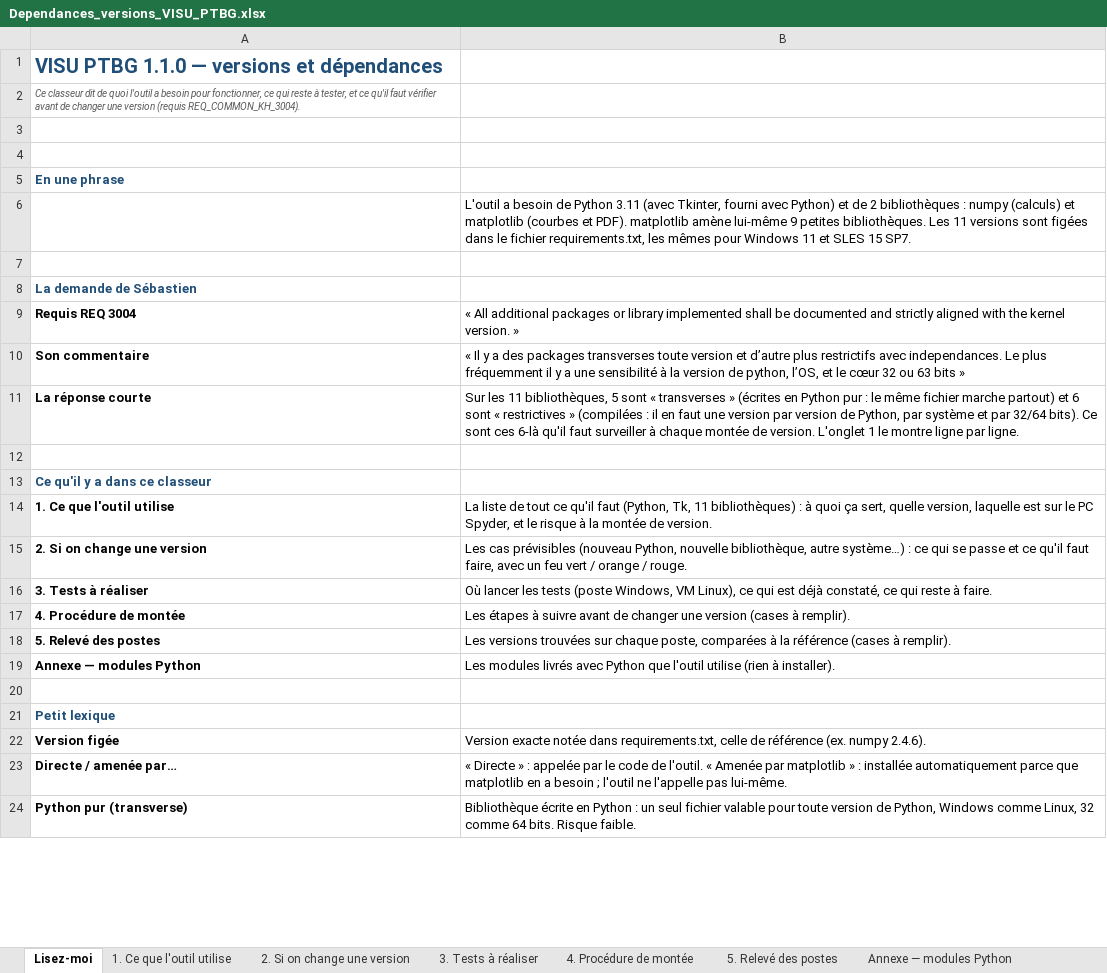
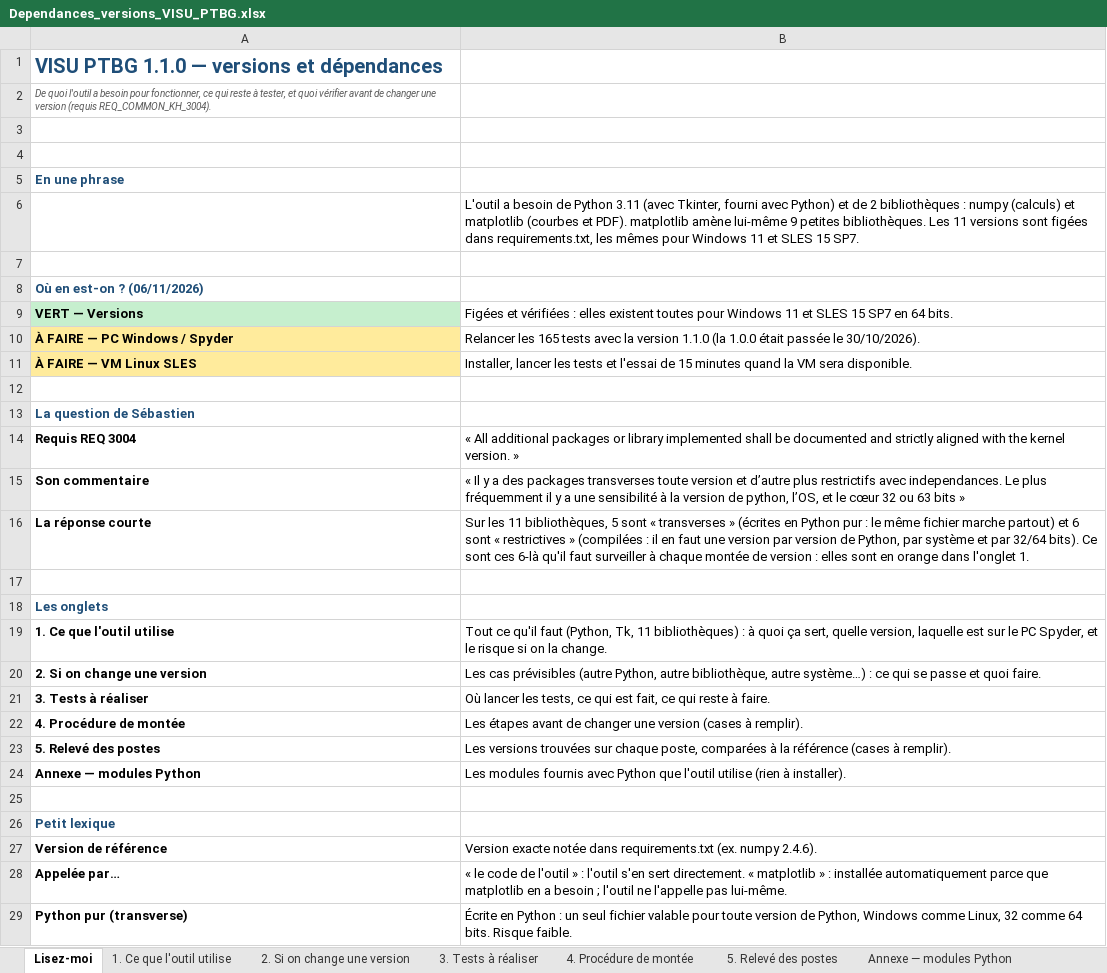
Before and after one commit to mezzine967-lang/arabelle, an Excel workbook: docs/recapitulatif/Dependances_versions_VISU_PTBG.xlsx, sheet Lisez-moi, drawn as a sheet; only a part is shown; values as stored, in another font and other column widths than the file's, no borders; removed rows and columns are numbered as before the commit, all else as after; the diff covers the shown part only; the diff names each change by its address in the sheet, - before the commit and + after, or states it on an @@ line.

```diff
--- a/docs/recapitulatif/Dependances_versions_VISU_PTBG.xlsx (sheet Lisez-moi)
+++ b/docs/recapitulatif/Dependances_versions_VISU_PTBG.xlsx (sheet Lisez-moi)
-A2: Ce classeur dit de quoi l'outil a besoin pour fonctionner, ce qui reste à tester, et ce qu'il faut vérifier avant…
+A2: De quoi l'outil a besoin pour fonctionner, ce qui reste à tester, et quoi vérifier avant…
-B6: …figées dans le fichier requirements.txt, les…
+B6: …figées dans requirements.txt, les…
-A8: La demande de Sébastien
+A8: Où en est-on ? (06/11/2026)
+row 9: VERT — Versions | Figées et vérifiées : elles existent toutes pour Windows 11 et SLES 15 SP7 en 64 bits.
+row 10: À FAIRE — PC Windows / Spyder | Relancer les 165 tests avec la version 1.1.0 (la 1.0.0 était passée le 30/10/2026).
+row 11: À FAIRE — VM Linux SLES | Installer, lancer les tests et l'essai de 15 minutes quand la VM sera disponible.
+row 12: (empty)
+row 13: La question de Sébastien
-B16: …montée de version. L'onglet 1 le montre ligne par ligne.
+B16: …montée de version : elles sont en orange dans l'onglet 1.
-A18: Ce qu'il y a dans ce classeur
+A18: Les onglets
-B19: La liste de tout ce qu'il faut (Python, Tk, 11 bibliothèques) : à quoi ça sert, quelle version, laquelle est sur le PC Spyder, et le risque à la montée de version.
+B19: Tout ce qu'il faut (Python, Tk, 11 bibliothèques) : à quoi ça sert, quelle version, laquelle est sur le PC Spyder, et le risque si on la change.
-B20: …cas prévisibles (nouveau Python, nouvelle bibliothèque, autre système…) : ce qui se passe et ce qu'il faut faire, avec un feu vert / orange / rouge.
+B20: …cas prévisibles (autre Python, autre bibliothèque, autre système…) : ce qui se passe et quoi faire.
-B21: …lancer les tests (poste Windows, VM Linux), ce qui est déjà constaté, ce qui…
+B21: …lancer les tests, ce qui est fait, ce qui…
-B22: Les étapes à suivre avant de…
+B22: Les étapes avant de…
-B24: Les modules livrés avec Python…
+B24: Les modules fournis avec Python…
-row 22: Version figée | Version exacte notée dans requirements.txt, celle de référence (ex. numpy 2.4.6).
-row 23: Directe / amenée par… | « Directe » : appelée par le code de l'outil. « Amenée par matplotlib » : installée automatiquement parce que matplotlib en a besoin ; l'outil ne l'appelle pas lui-même.
+row 27: Version de référence | Version exacte notée dans requirements.txt (ex. numpy 2.4.6).
+row 28: Appelée par… | « le code de l'outil » : l'outil s'en sert directement. « matplotlib » : installée automatiquement parce que matplotlib en a besoin ; l'outil ne l'appelle pas lui-même.
-B29: Bibliothèque écrite en Python…
+B29: Écrite en Python…
```
Also changed, not shown: 1 added row, 2 removed rows and 4 edited cells elsewhere in this sheet, sheet 1. Ce que l'outil utilise, sheet Annexe — modules Python, sheet 3. Tests à réaliser, sheet 2. Si on change une version, sheet 5. Relevé des postes, sheet 4. Procédure de montée, formulas that keep their value.
